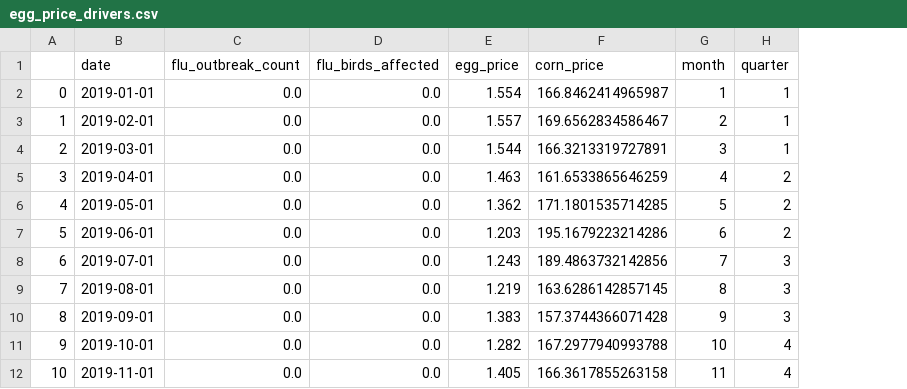
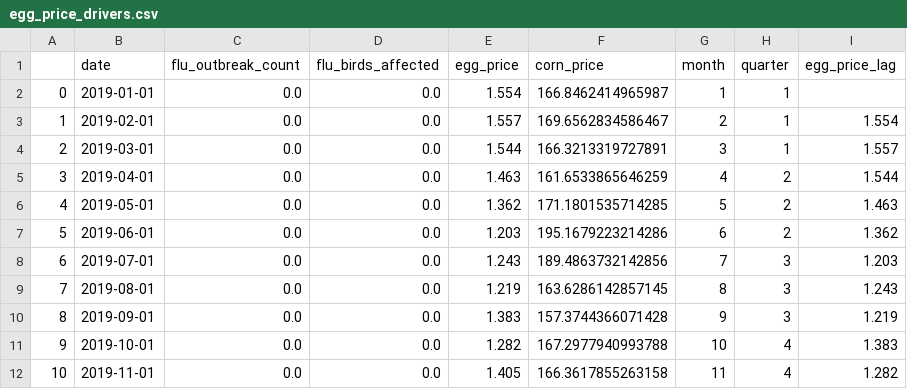
Before and after one commit to phzhang1/egg-price-forecasting, a CSV file: data/egg_price_drivers.csv, drawn as a sheet; only a part is shown; the diff names each change by its address in the sheet, - before the commit and + after, or states it on an @@ line.

Commit message:
add updated dataset with egg price lag

```diff
--- a/data/egg_price_drivers.csv
+++ b/data/egg_price_drivers.csv
+column I (egg_price_lag), rows 3-12: 1.554 | 1.557 | 1.544 | 1.463 | 1.362 | 1.203 | 1.243 | 1.219 | 1.383 | 1.282
```
